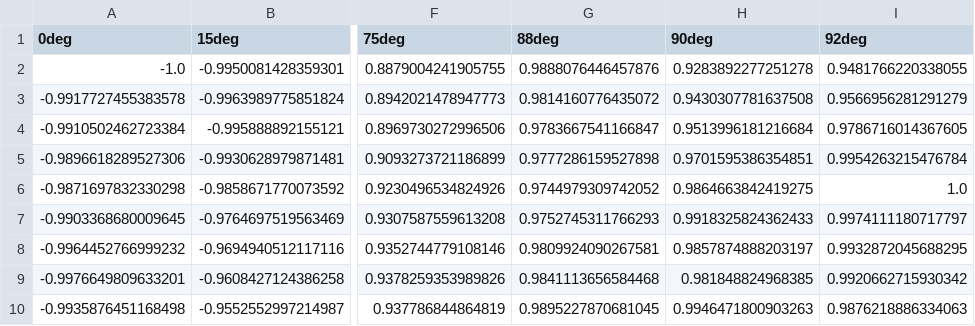
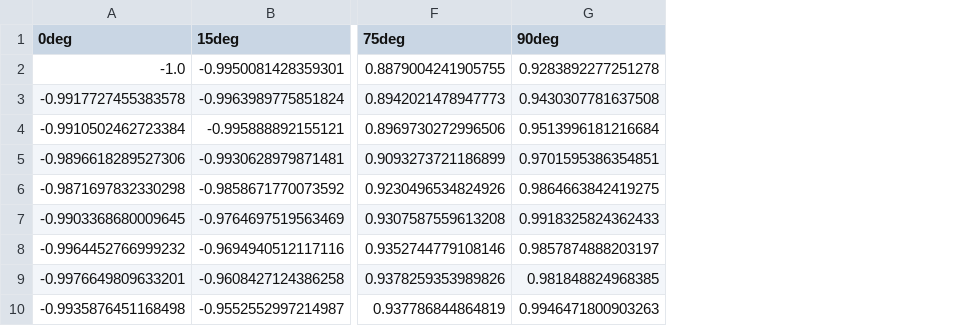
Before and after one commit to kuulia/magnetic_anisotropy, a CSV file: intensity_grad_adj.csv, drawn as a sheet; only a part is shown, gaps mark what is left out; the diff names each change by its address in the sheet, - before the commit and + after, or states it on an @@ line.

```diff
--- a/intensity_grad_adj.csv
+++ b/intensity_grad_adj.csv
-column G (88deg), rows 2-10: 0.9888076446457876 | 0.9814160776435072 | 0.9783667541166847 | 0.9777286159527898 | 0.9744979309742052 | 0.9752745311766293 | 0.9809924090267581 | 0.9841113656584468 | 0.9895227870681045
-column I (92deg), rows 2-10: 0.9481766220338055 | 0.9566956281291279 | 0.9786716014367605 | 0.9954263215476784 | 1.0 | 0.9974111180717797 | 0.9932872045688295 | 0.9920662715930342 | 0.9876218886334063
```
Also changed, not shown: 7 other files.
